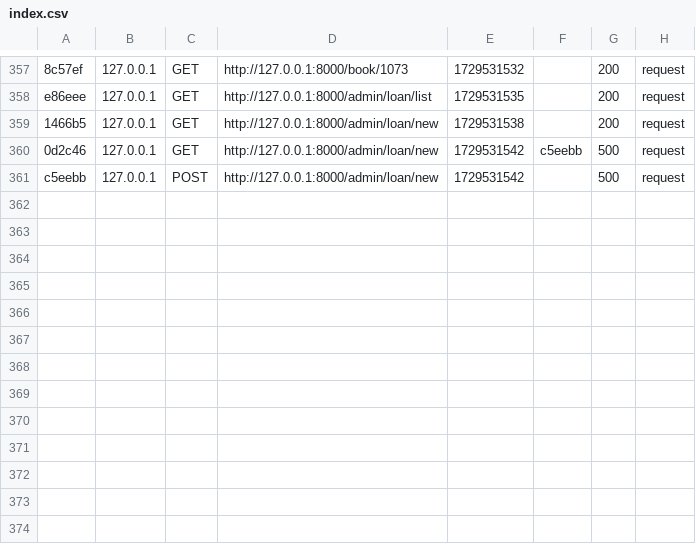
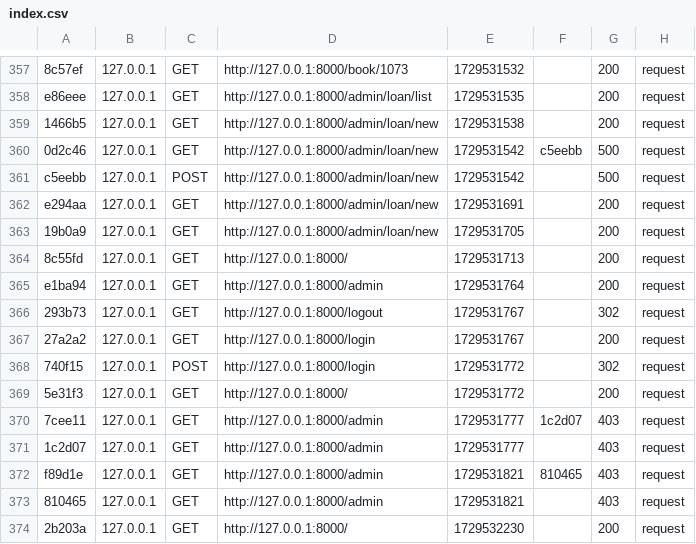
Before and after one commit to Orlanesthesie/Plumify, a CSV file: var/cache/dev/profiler/index.csv, drawn as a sheet; only a part is shown, gaps mark what is left out; the diff names each change by its address in the sheet, - before the commit and + after, or states it on an @@ line.

```diff
--- a/var/cache/dev/profiler/index.csv
+++ b/var/cache/dev/profiler/index.csv
+row 362: e294aa | 127.0.0.1 | GET | http://127.0.0.1:8000/admin/loan/new | 1729531691 |  | 200 | request
+row 363: 19b0a9 | 127.0.0.1 | GET | http://127.0.0.1:8000/admin/loan/new | 1729531705 |  | 200 | request
+row 364: 8c55fd | 127.0.0.1 | GET | http://127.0.0.1:8000/ | 1729531713 |  | 200 | request
+row 365: e1ba94 | 127.0.0.1 | GET | http://127.0.0.1:8000/admin | 1729531764 |  | 200 | request
+row 366: 293b73 | 127.0.0.1 | GET | http://127.0.0.1:8000/logout | 1729531767 |  | 302 | request
+row 367: 27a2a2 | 127.0.0.1 | GET | http://127.0.0.1:8000/login | 1729531767 |  | 200 | request
+row 368: 740f15 | 127.0.0.1 | POST | http://127.0.0.1:8000/login | 1729531772 |  | 302 | request
+row 369: 5e31f3 | 127.0.0.1 | GET | http://127.0.0.1:8000/ | 1729531772 |  | 200 | request
+row 370: 7cee11 | 127.0.0.1 | GET | http://127.0.0.1:8000/admin | 1729531777 | 1c2d07 | 403 | request
+row 371: 1c2d07 | 127.0.0.1 | GET | http://127.0.0.1:8000/admin | 1729531777 |  | 403 | request
+row 372: f89d1e | 127.0.0.1 | GET | http://127.0.0.1:8000/admin | 1729531821 | 810465 | 403 | request
+row 373: 810465 | 127.0.0.1 | GET | http://127.0.0.1:8000/admin | 1729531821 |  | 403 | request
+row 374: 2b203a | 127.0.0.1 | GET | http://127.0.0.1:8000/ | 1729532230 |  | 200 | request
```
Also changed, not shown: 9 other files.
